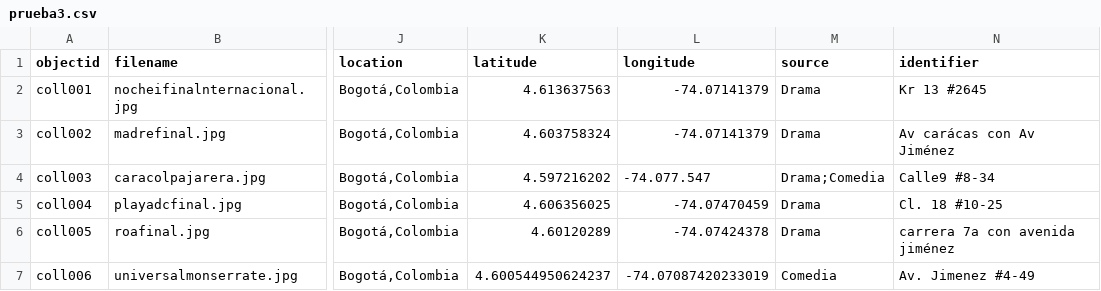
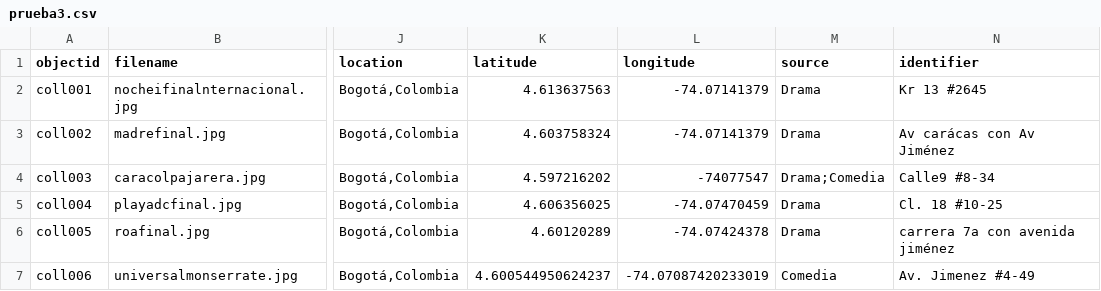
Before and after one commit to juanmarin97/cinegrafia, a CSV file: _data/prueba3.csv, drawn as a sheet; only a part is shown, gaps mark what is left out; the diff names each change by its address in the sheet, - before the commit and + after, or states it on an @@ line.

Commit message:
Update prueba3.csv

```diff
--- a/_data/prueba3.csv
+++ b/_data/prueba3.csv
-L4 (longitude): -74.077.547
+L4 (longitude): -74077547
```
